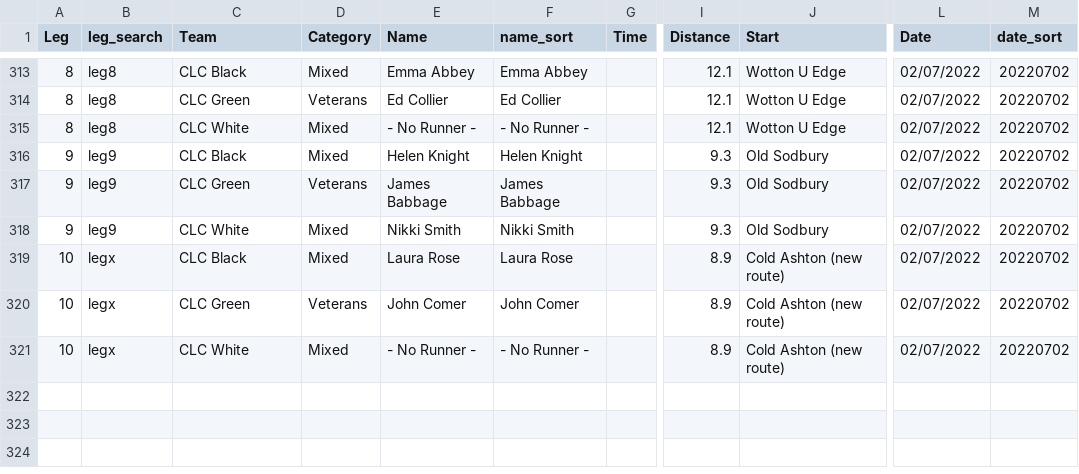
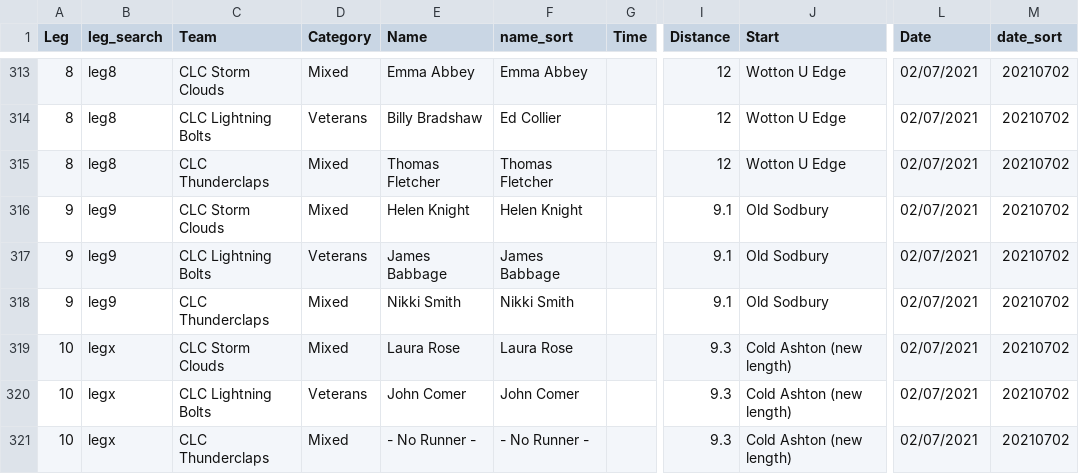
Before and after one commit to CLCStriders/striders, a CSV file: _data/cwr.csv, drawn as a sheet; only a part is shown, gaps mark what is left out; the diff covers the shown part only; the diff names each change by its address in the sheet, - before the commit and + after, or states it on an @@ line.

Commit message:
2022 teams/lengths

```diff
--- a/_data/cwr.csv
+++ b/_data/cwr.csv
-C313 (Team): CLC Black
+C313 (Team): CLC Storm Clouds
-I313:I315 (Distance): 12.1
+I313:I315 (Distance): 12
-L313:L321 (Date): 02/07/2022
+L313:L321 (Date): 02/07/2021
-M313:M321 (date_sort): 20220702
+M313:M321 (date_sort): 20210702
-C314 (Team): CLC Green
+C314 (Team): CLC Lightning Bolts
-E314 (Name): Ed Collier
+E314 (Name): Billy Bradshaw
-C315 (Team): CLC White
+C315 (Team): CLC Thunderclaps
-E315 (Name): - No Runner -
+E315 (Name): Thomas Fletcher
-F315 (name_sort): - No Runner -
+F315 (name_sort): Thomas Fletcher
-C316 (Team): CLC Black
+C316 (Team): CLC Storm Clouds
-I316:I318 (Distance): 9.3
+I316:I318 (Distance): 9.1
-C317 (Team): CLC Green
+C317 (Team): CLC Lightning Bolts
-C318 (Team): CLC White
+C318 (Team): CLC Thunderclaps
-C319 (Team): CLC Black
+C319 (Team): CLC Storm Clouds
-I319:I321 (Distance): 8.9
+I319:I321 (Distance): 9.3
-J319:J321 (Start): Cold Ashton (new route)
+J319:J321 (Start): Cold Ashton (new length)
-C320 (Team): CLC Green
+C320 (Team): CLC Lightning Bolts
-C321 (Team): CLC White
+C321 (Team): CLC Thunderclaps
```
Also changed, not shown: 86 edited cells elsewhere in this file.
